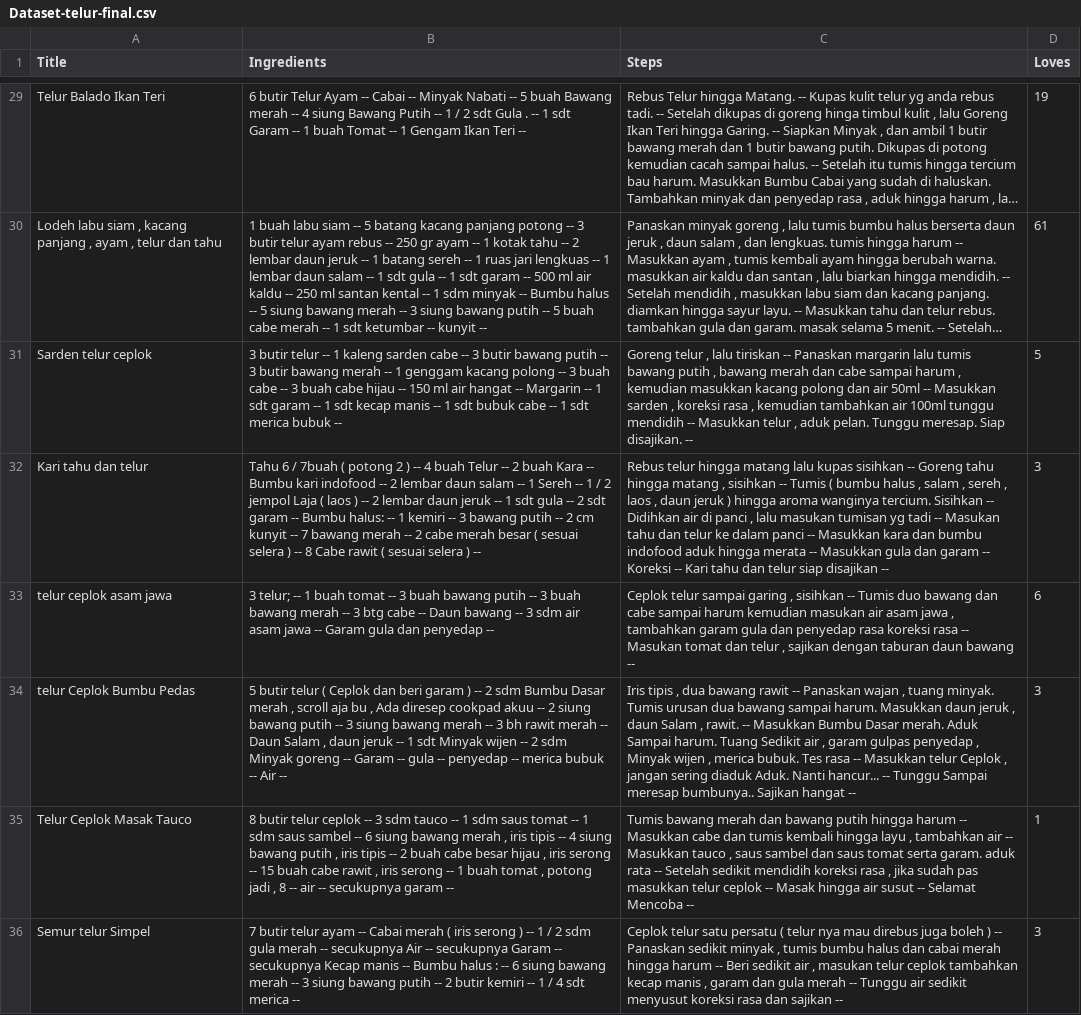
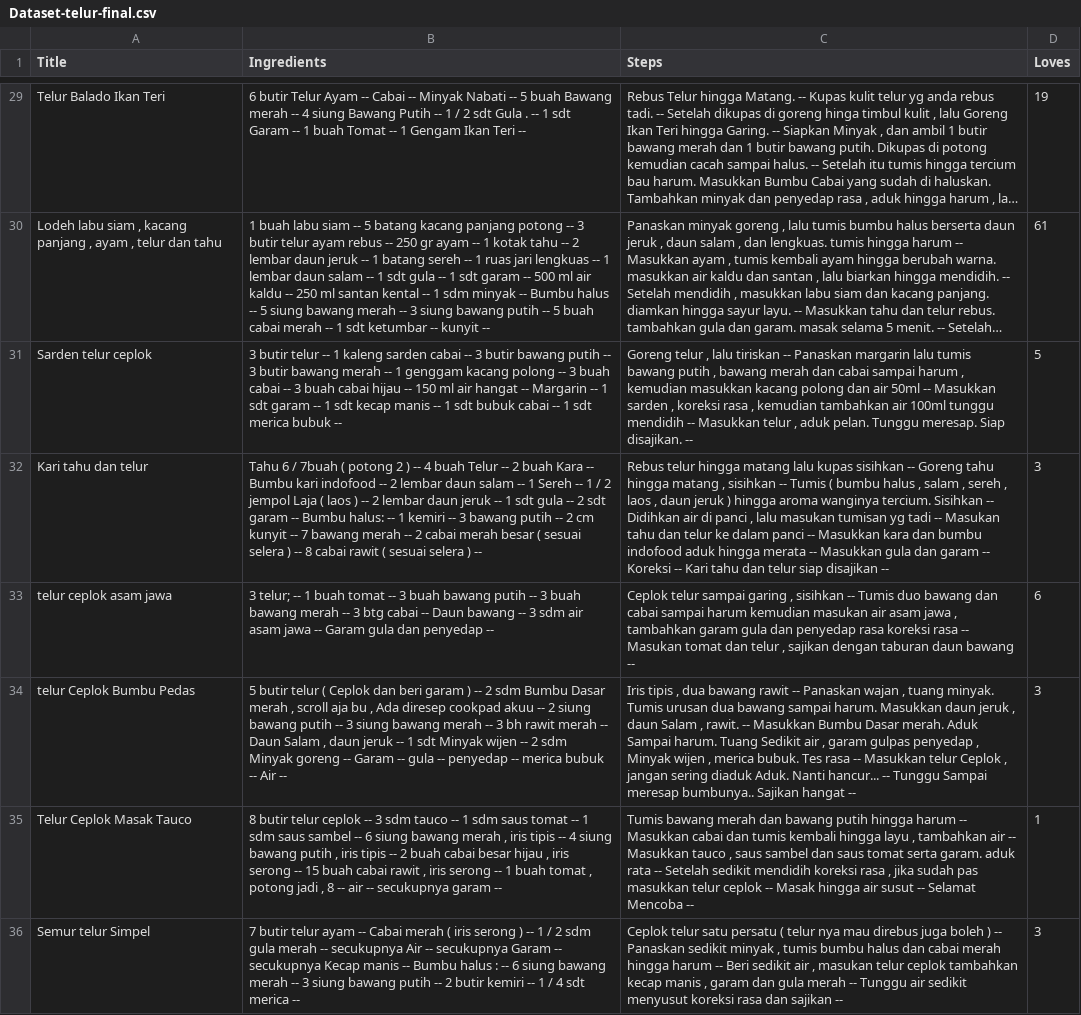
Before and after one commit to I0719031/Bangkit-Capstone-PC628, a CSV file: Clean Dataset/Dataset-telur-final.csv, drawn as a sheet; only a part is shown, gaps mark what is left out; long unchanged cells end in …; the diff covers the shown part only; the diff names each change by its address in the sheet, - before the commit and + after, or states it on an @@ line.

```diff
--- a/Clean Dataset/Dataset-telur-final.csv
+++ b/Clean Dataset/Dataset-telur-final.csv
-B30 (Ingredients): …5 buah cabe merah --…
+B30 (Ingredients): …5 buah cabai merah --…
-B31 (Ingredients): …kaleng sarden cabe -- 3 butir bawang putih -- 3 butir bawang merah -- 1 genggam kacang polong -- 3 buah cabe -- 3 buah cabe hijau -- 150 ml air hangat -- Margarin -- 1 sdt garam -- 1 sdt kecap manis -- 1 sdt bubuk cabe -- 1…
+B31 (Ingredients): …kaleng sarden cabai -- 3 butir bawang putih -- 3 butir bawang merah -- 1 genggam kacang polong -- 3 buah cabai -- 3 buah cabai hijau -- 150 ml air hangat -- Margarin -- 1 sdt garam -- 1 sdt kecap manis -- 1 sdt bubuk cabai -- 1…
-C31 (Steps): …merah dan cabe sampai harum…
+C31 (Steps): …merah dan cabai sampai harum…
-B32 (Ingredients): …-- 2 cabe merah besar ( sesuai selera ) -- 8 Cabe rawit (…
+B32 (Ingredients): …-- 2 cabai merah besar ( sesuai selera ) -- 8 cabai rawit (…
-B33 (Ingredients): …3 btg cabe -- Daun…
+B33 (Ingredients): …3 btg cabai -- Daun…
-C33 (Steps): …bawang dan cabe sampai harum…
+C33 (Steps): …bawang dan cabai sampai harum…
-B35 (Ingredients): …2 buah cabe besar hijau , iris serong -- 15 buah cabe rawit ,…
+B35 (Ingredients): …2 buah cabai besar hijau , iris serong -- 15 buah cabai rawit ,…
-C35 (Steps): …-- Masukkan cabe dan tumis…
+C35 (Steps): …-- Masukkan cabai dan tumis…
```
Also changed, not shown: 63 edited cells elsewhere in this file, Clean Dataset/dataset-ayam90.csv, Clean Dataset/dataset-ikan90.csv, 3 other files.
